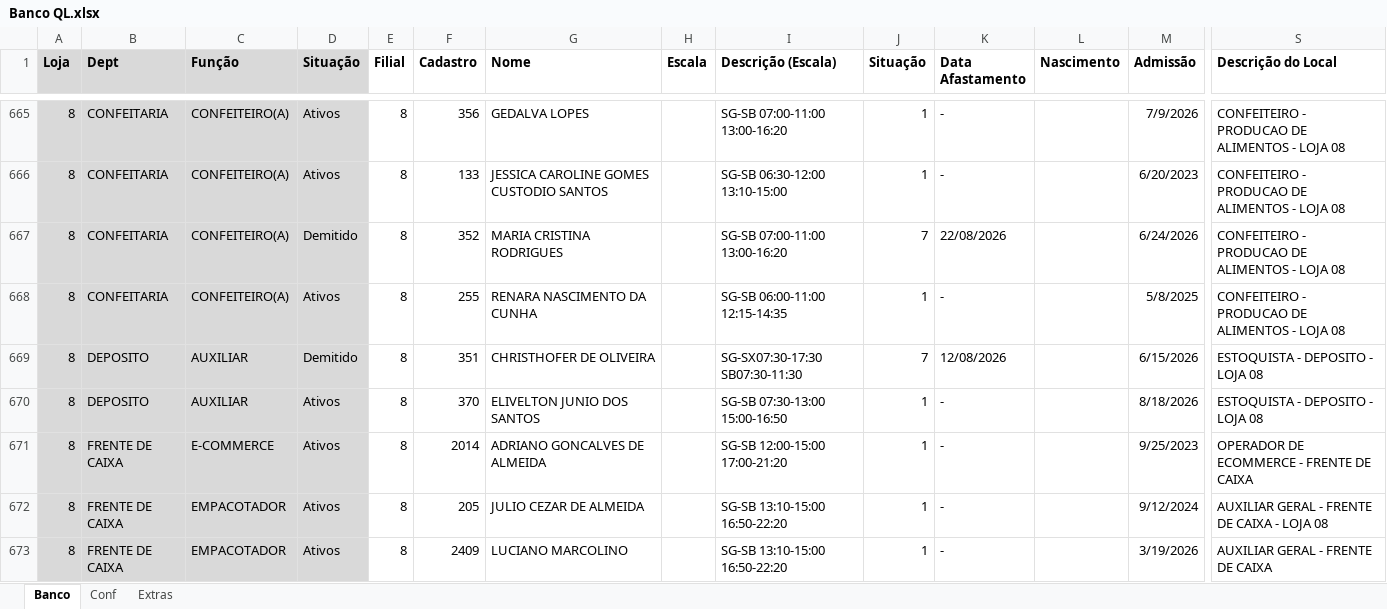
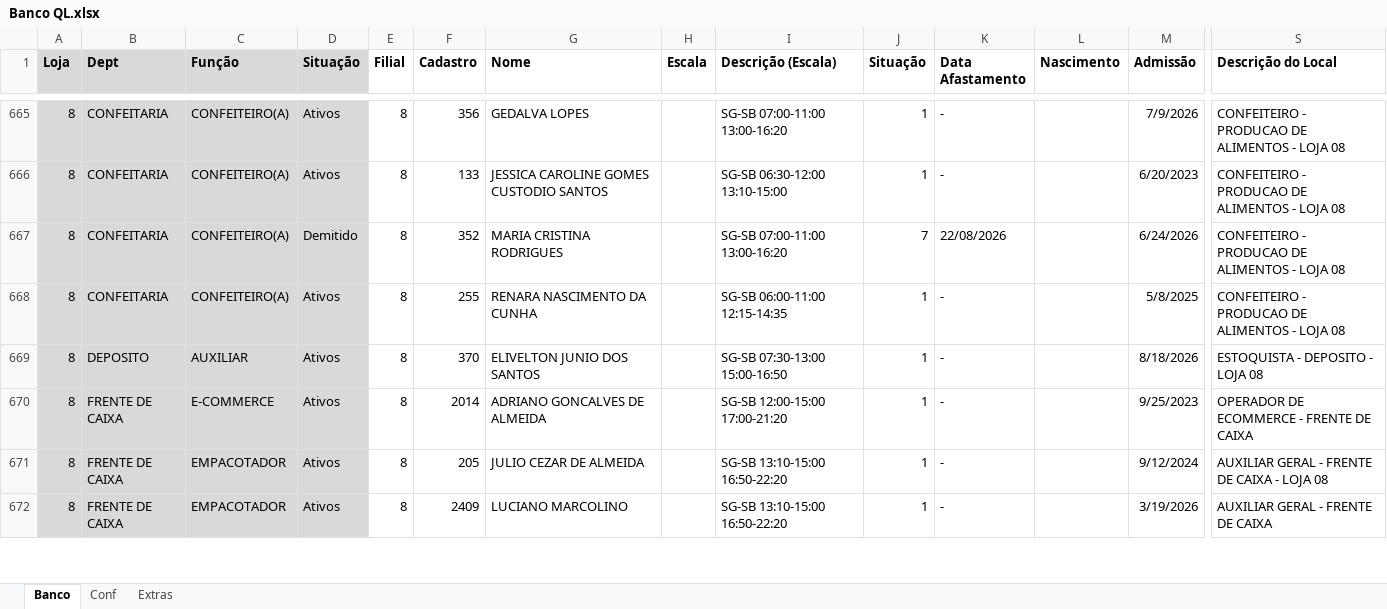
Before and after one commit to Molicenter/Quadro-Lotacao-Lojas, an Excel workbook: Banco QL.xlsx, sheet Banco, drawn as a sheet; only a part is shown, gaps mark what is left out; values as stored, in another font and other column widths than the file's, no borders; removed rows and columns are numbered as before the commit, all else as after; rows hold the shown columns only; the diff covers the shown part only; the diff names each change by its address in the sheet, - before the commit and + after, or states it on an @@ line.

```diff
--- a/Banco QL.xlsx (sheet Banco)
+++ b/Banco QL.xlsx (sheet Banco)
-row 669: 8 | DEPOSITO | AUXILIAR | Demitido | 8 | 351 | CHRISTHOFER DE OLIVEIRA |  | SG-SX07:30-17:30 SB07:30-11:30 | 7 | 12/08/2026 |  | 6/15/2026 | ESTOQUISTA - DEPOSITO - LOJA 08
```
Also changed, not shown: 11 added rows, 18 removed rows and 64 edited cells elsewhere in this sheet, sheet Conf, formulas that keep their value.
